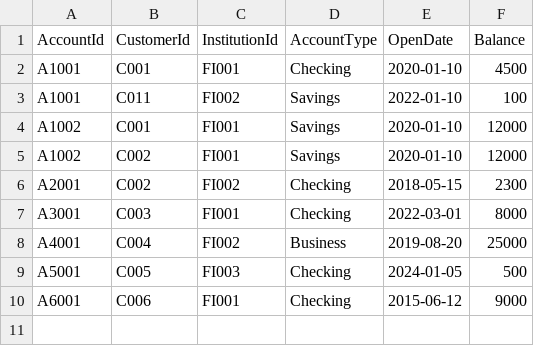
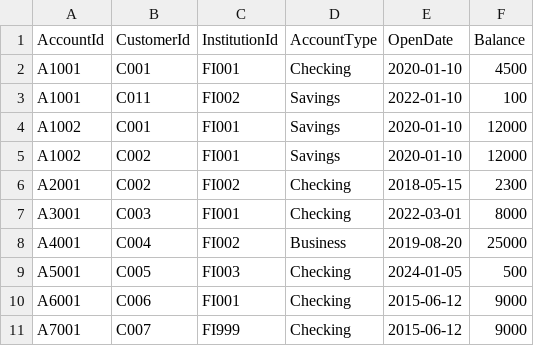
Before and after one commit to bmilhollin/AMLGraph, a TSV file: AMLGraph.App/Data/Accounts.tsv, drawn as a sheet.

```diff
--- a/AMLGraph.App/Data/Accounts.tsv
+++ b/AMLGraph.App/Data/Accounts.tsv
@@ -10 +10,2 @@ A5001	C005	FI003	Checking	2024-01-05	500
 A6001	C006	FI001	Checking	2015-06-12	9000
+A7001	C007	FI999	Checking	2015-06-12	9000
```
Also changed, not shown: 6 other files.
